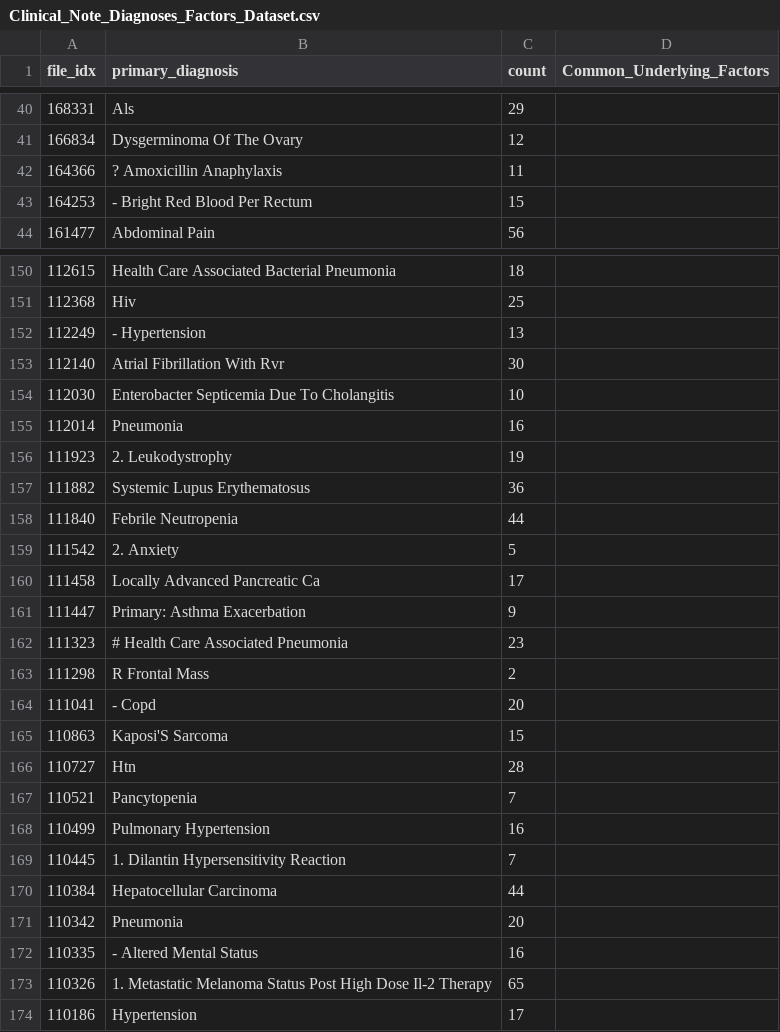
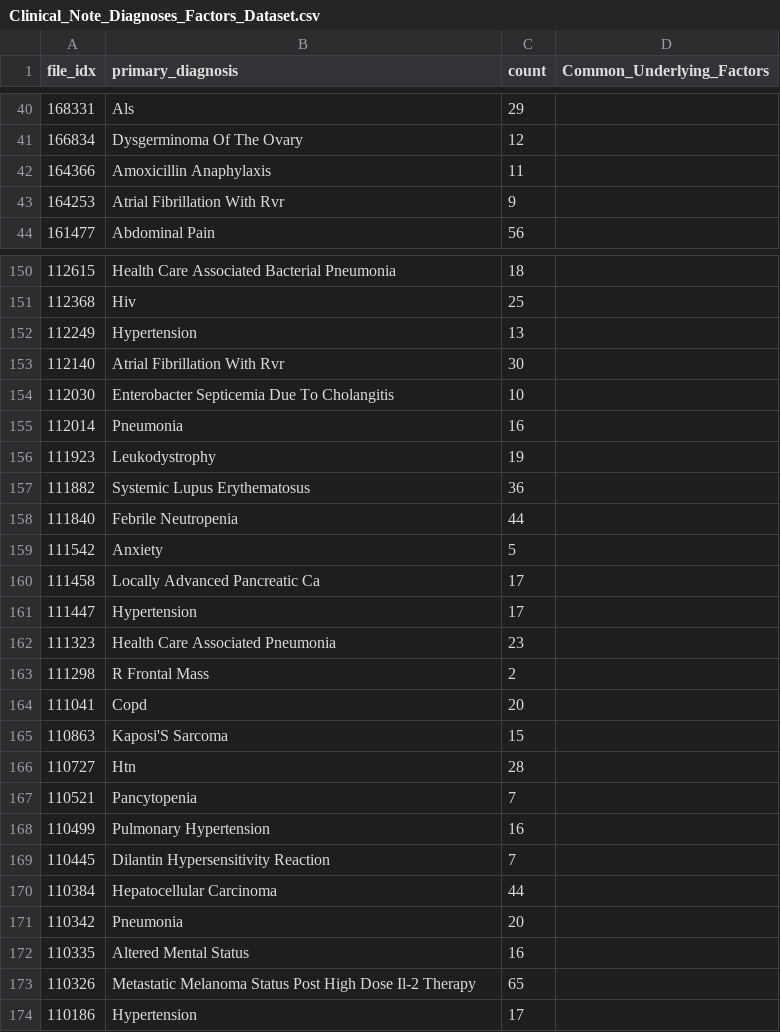
Before and after one commit to Vinayak-Kannan/Vinayak-Kannan-Cohere-Health-Take-Home-112023, a CSV file: Clinical_Note_Diagnoses_Factors_Dataset.csv, drawn as a sheet; only a part is shown, gaps mark what is left out; the diff covers the shown part only.

Commit message:
Fix data formatting and add CSV output for diagnosis and underlying factors datasets

```diff
--- a/Clinical_Note_Diagnoses_Factors_Dataset.csv
+++ b/Clinical_Note_Diagnoses_Factors_Dataset.csv
@@ -41,4 +41,4 @@ file_idx,primary_diagnosis,count,Common_Underlying_Factors
 166834,Dysgerminoma Of The Ovary,12,
-164366,? Amoxicillin Anaphylaxis,11,
-164253,- Bright Red Blood Per Rectum,15,
+164366,Amoxicillin Anaphylaxis,11,
+164253,Atrial Fibrillation With Rvr,9,
 161477,Abdominal Pain,56,
@@ -151,3 +151,3 @@ file_idx,primary_diagnosis,count,Common_Underlying_Factors
 112368,Hiv,25,
-112249,- Hypertension,13,
+112249,Hypertension,13,
 112140,Atrial Fibrillation With Rvr,30,
@@ -155,11 +155,11 @@ file_idx,primary_diagnosis,count,Common_Underlying_Factors
 112014,Pneumonia,16,
-111923,2. Leukodystrophy,19,
+111923,Leukodystrophy,19,
 111882,Systemic Lupus Erythematosus,36,
 111840,Febrile Neutropenia,44,
-111542,2. Anxiety,5,
+111542,Anxiety,5,
 111458,Locally Advanced Pancreatic Ca,17,
-111447,Primary: Asthma Exacerbation,9,
-111323,# Health Care Associated Pneumonia,23,
+111447,Hypertension,17,
+111323,Health Care Associated Pneumonia,23,
 111298,R Frontal Mass,2,
-111041,- Copd,20,
+111041,Copd,20,
 110863,Kaposi'S Sarcoma,15,
@@ -168,7 +168,7 @@ file_idx,primary_diagnosis,count,Common_Underlying_Factors
 110499,Pulmonary Hypertension,16,
-110445,1. Dilantin Hypersensitivity Reaction,7,
+110445,Dilantin Hypersensitivity Reaction,7,
 110384,Hepatocellular Carcinoma,44,
 110342,Pneumonia,20,
-110335,- Altered Mental Status,16,
-110326,1. Metastatic Melanoma Status Post High Dose Il-2 Therapy,65,
+110335,Altered Mental Status,16,
+110326,Metastatic Melanoma Status Post High Dose Il-2 Therapy,65,
 110186,Hypertension,17,
```
Also changed, not shown: 3 added rows, 2 removed rows and 80 edited cells elsewhere in this file, 11 other files.
